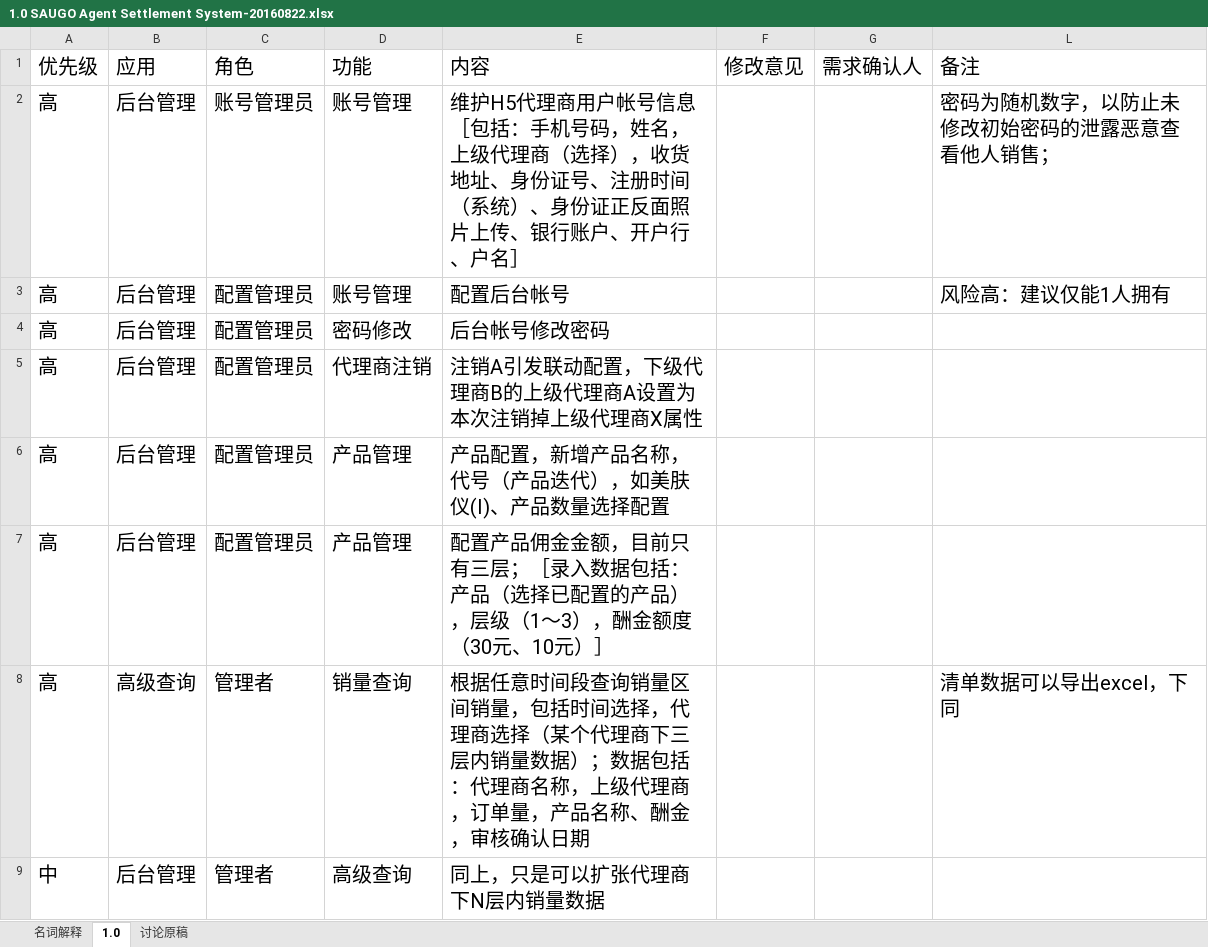
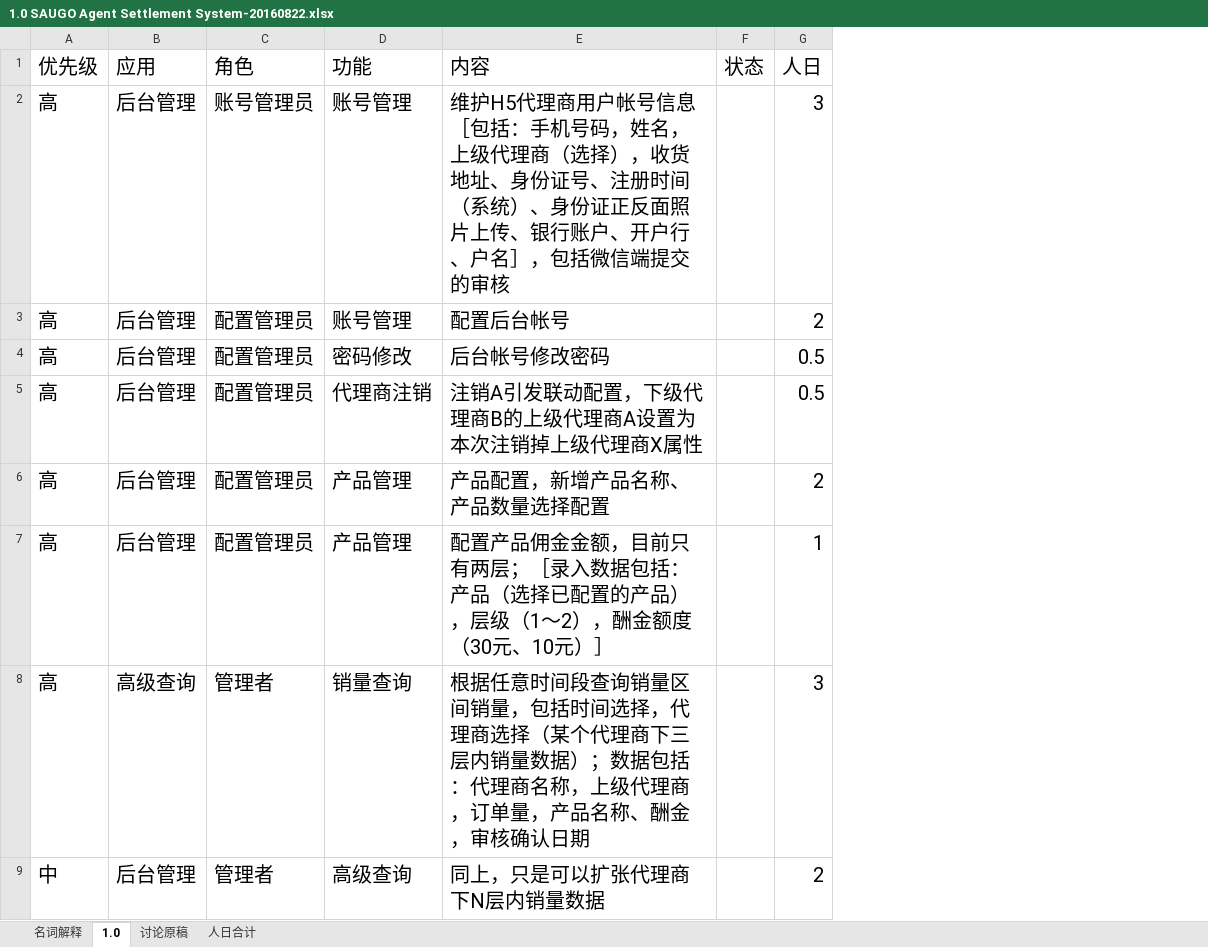
Before and after one commit to ktmswzw/SaugoWeb, an Excel workbook: doc/1.0 SAUGO Agent Settlement System-20160822.xlsx, sheet 1.0, drawn as a sheet; only a part is shown; values as stored, in another font and other column widths than the file's, no borders; conditional formats and table styles not drawn; removed rows and columns are numbered as before the commit, all else as after; the diff covers the shown part only; the diff names each change by its address in the sheet, - before the commit and + after, or states it on an @@ line.

```diff
--- a/doc/1.0 SAUGO Agent Settlement System-20160822.xlsx (sheet 1.0)
+++ b/doc/1.0 SAUGO Agent Settlement System-20160822.xlsx (sheet 1.0)
+sheet tab: 人日合计
-column F (修改意见), empty
-column G (需求确认人), empty
-column L (备注), rows 2-8: 密码为随机数字，以防止未修改初始密码的泄露恶意查看他人销售； | 风险高：建议仅能1人拥有 |  |  |  |  | 清单数据可以导出excel，下同
+column F (状态), empty
+column G (人日), rows 2-9: 3 | 2 | 0.5 | 0.5 | 2 | 1 | 3 | 2
-E2 (内容): …、户名］
+E2 (内容): …、户名］，包括微信端提交的审核
-E6 (内容): 产品配置，新增产品名称，代号（产品迭代），如美肤仪(I)、产品数量选择配置
+E6 (内容): 产品配置，新增产品名称、产品数量选择配置
-E7 (内容): …目前只有三层；［录入数据包括：产品（选择已配置的产品），层级（1～3），酬金…
+E7 (内容): …目前只有两层；［录入数据包括：产品（选择已配置的产品），层级（1～2），酬金…
```
Also changed, not shown: 1 added row and 6 edited cells elsewhere in this sheet, hidden cells, 7 other files.
